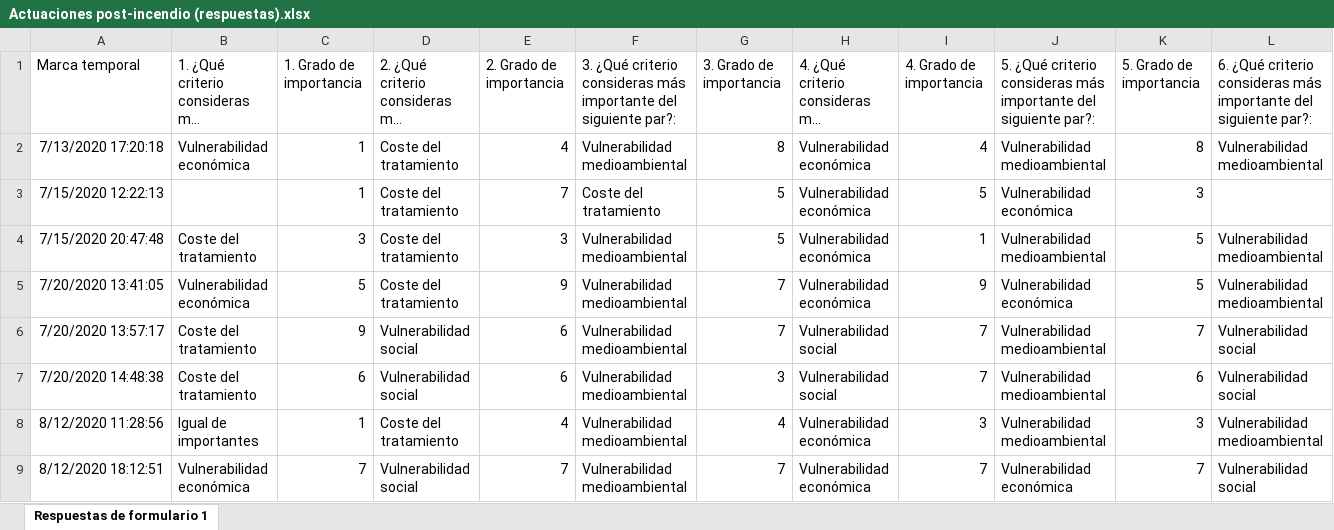
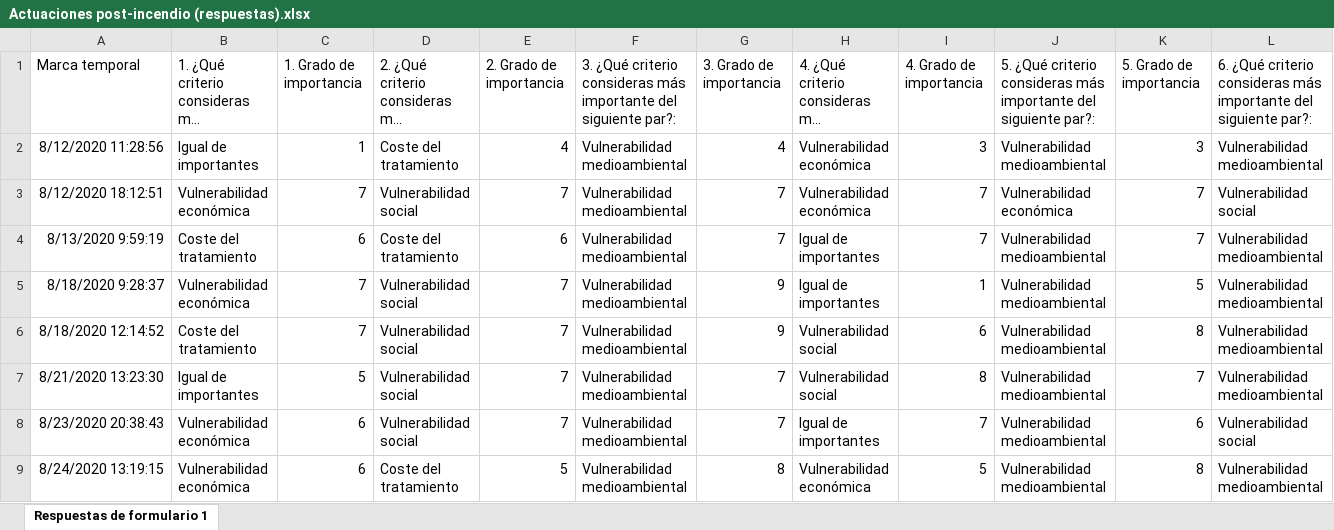
Before and after one commit to PabloCoello/choice-survey, an Excel workbook: google-data/Actuaciones post-incendio (respuestas).xlsx, sheet Respuestas de formulario 1, drawn as a sheet; only a part is shown; the shorter side is filled out with more unchanged rows; long unchanged cells end in …; values as stored, in another font and other column widths than the file's, no borders; rows hold the shown columns only; the diff names each change by its address in the sheet, - before the commit and + after, or states it on an @@ line.

```diff
--- a/google-data/Actuaciones post-incendio (respuestas).xlsx (sheet Respuestas de formulario 1)
+++ b/google-data/Actuaciones post-incendio (respuestas).xlsx (sheet Respuestas de formulario 1)
-row 2: 7/13/2020 17:20:18 | Vulnerabilidad económica | 1 | Coste del tratamiento | 4 | Vulnerabilidad medioambiental | 8 | Vulnerabilidad económica | 4 | Vulnerabilidad medioambiental | 8 | Vulnerabilidad medioambiental
-row 3: 7/15/2020 12:22:13 |  | 1 | Coste del tratamiento | 7 | Coste del tratamiento | 5 | Vulnerabilidad económica | 5 | Vulnerabilidad económica | 3
-row 4: 7/15/2020 20:47:48 | Coste del tratamiento | 3 | Coste del tratamiento | 3 | Vulnerabilidad medioambiental | 5 | Vulnerabilidad económica | 1 | Vulnerabilidad medioambiental | 5 | Vulnerabilidad medioambiental
-row 5: 7/20/2020 13:41:05 | Vulnerabilidad económica | 5 | Coste del tratamiento | 9 | Vulnerabilidad medioambiental | 7 | Vulnerabilidad económica | 9 | Vulnerabilidad económica | 5 | Vulnerabilidad medioambiental
-row 6: 7/20/2020 13:57:17 | Coste del tratamiento | 9 | Vulnerabilidad social | 6 | Vulnerabilidad medioambiental | 7 | Vulnerabilidad social | 7 | Vulnerabilidad medioambiental | 7 | Vulnerabilidad social
-row 7: 7/20/2020 14:48:38 | Coste del tratamiento | 6 | Vulnerabilidad social | 6 | Vulnerabilidad medioambiental | 3 | Vulnerabilidad social | 7 | Vulnerabilidad medioambiental | 6 | Vulnerabilidad social
```
Also changed, not shown: 1 other file.
